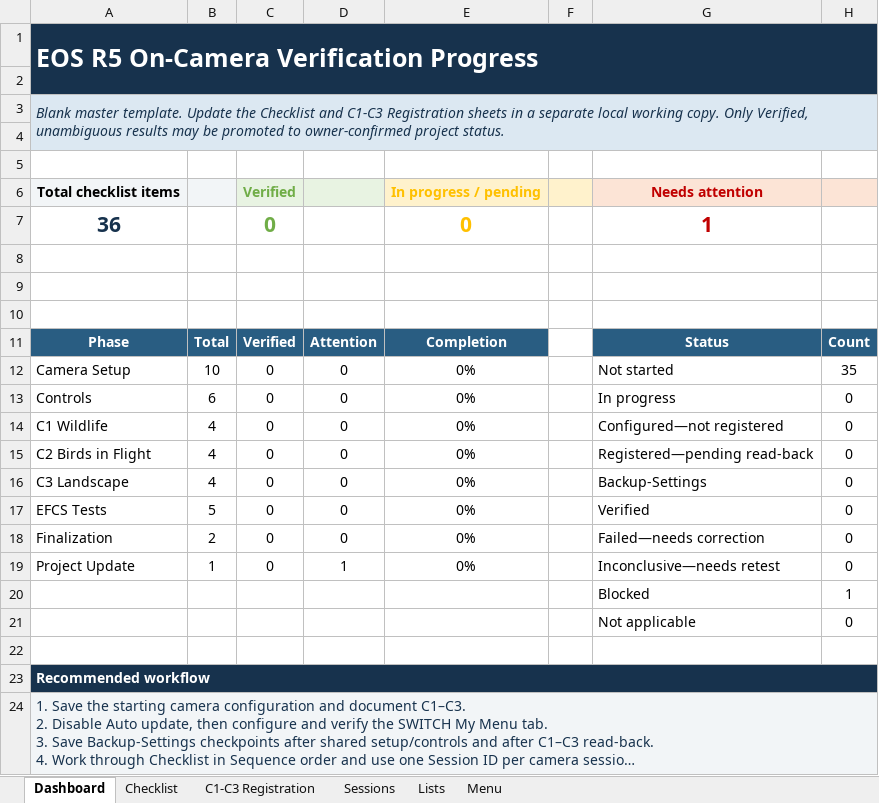
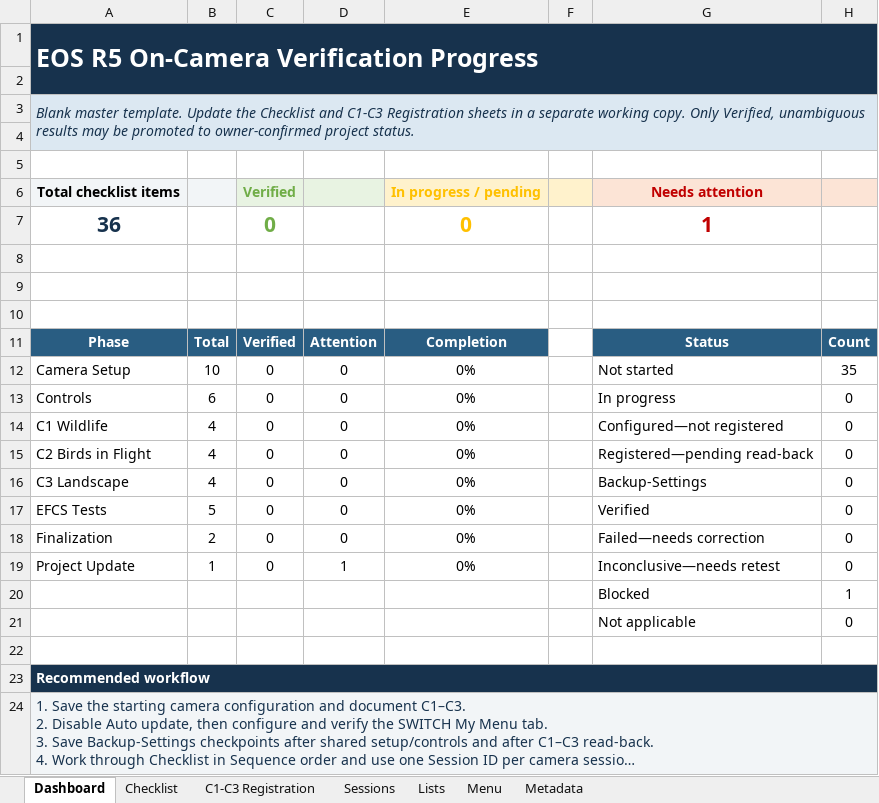
Before and after one commit to amballin/R5-Quick-Reference, an Excel workbook: docs/downloads/EOS R5 Setup & Verification Tracker.xlsx, sheet Dashboard, drawn as a sheet; long unchanged cells end in …; values as stored, in another font and other column widths than the file's, no borders; conditional formats not drawn; the diff names each change by its address in the sheet, - before the commit and + after, or states it on an @@ line.

```diff
--- a/docs/downloads/EOS R5 Setup & Verification Tracker.xlsx (sheet Dashboard)
+++ b/docs/downloads/EOS R5 Setup & Verification Tracker.xlsx (sheet Dashboard)
+sheet tab: Metadata
-A3: …a separate local working copy.…
+A3: …a separate working copy.…
```
Also changed, not shown: charts or pictures, docs/downloads/Subject Settings Matrix.xlsx, 6 other files.
